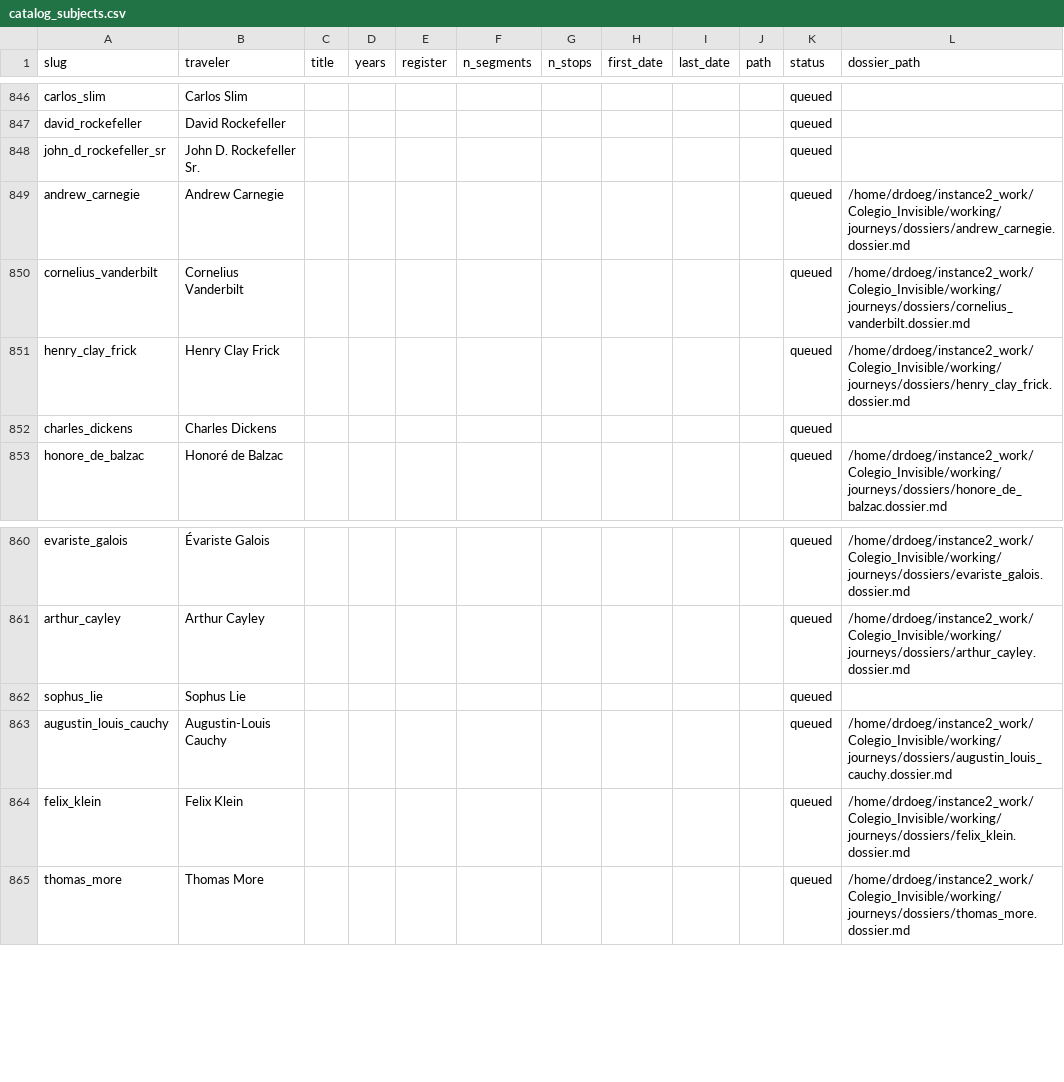
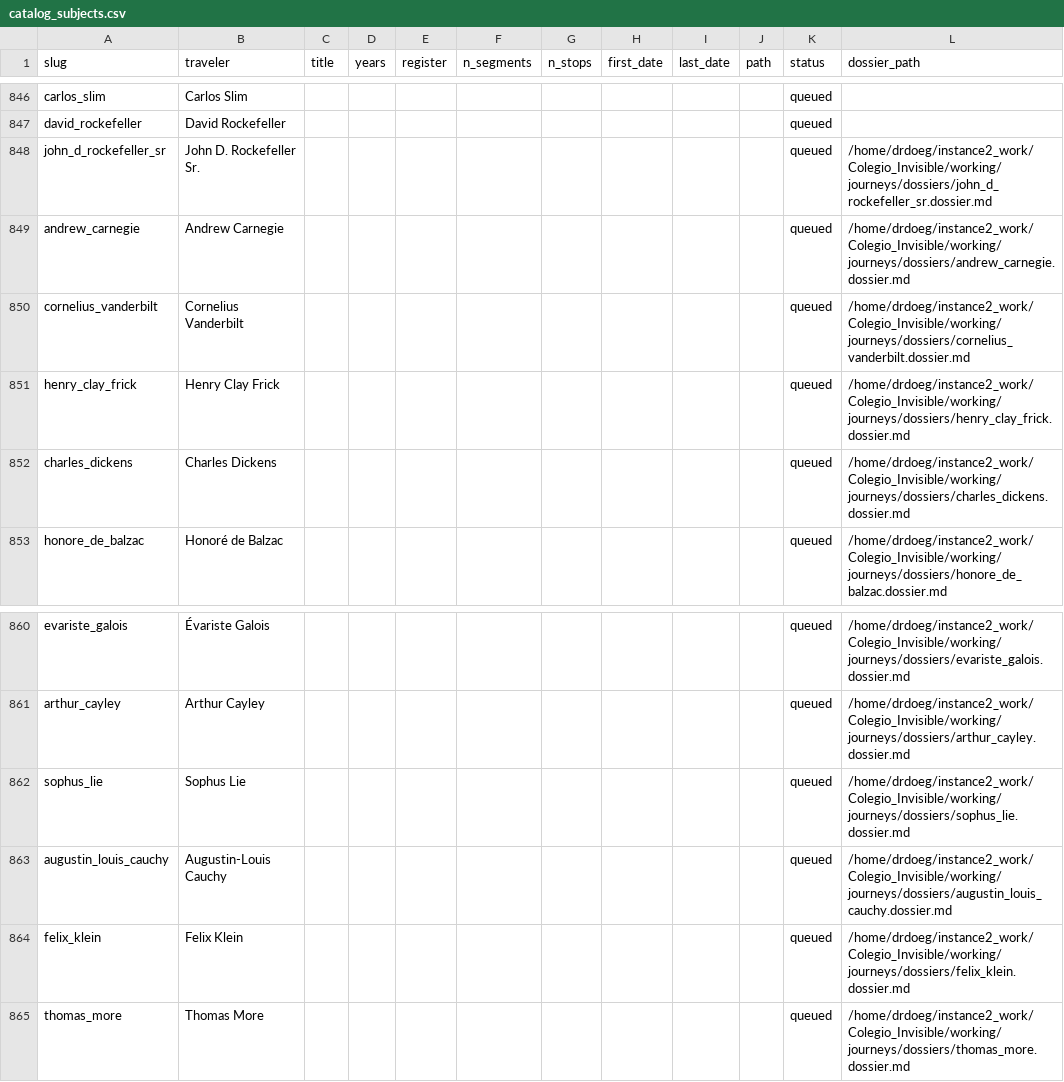
Before and after one commit to ProfDoeg/atlas, a CSV file: catalog_subjects.csv, drawn as a sheet; only a part is shown, gaps mark what is left out.

Commit message:
Stage 3 dossiers: Sophus Lie, John D. Rockefeller Sr., Charles Dickens
Co-Authored-By: El Gólem <golem@localhost>

```diff
--- a/catalog_subjects.csv
+++ b/catalog_subjects.csv
@@ -847,3 +847,3 @@ carlos_slim,Carlos Slim,,,,,,,,,queued,
 david_rockefeller,David Rockefeller,,,,,,,,,queued,
-john_d_rockefeller_sr,John D. Rockefeller Sr.,,,,,,,,,queued,
+john_d_rockefeller_sr,John D. Rockefeller Sr.,,,,,,,,,queued,/home/drdoeg/instance2_work/Colegio_Invisible/working/journeys/dossiers/john_d_rockefeller_sr.dossier.md
 andrew_carnegie,Andrew Carnegie,,,,,,,,,queued,/home/drdoeg/instance2_work/Colegio_Invisible/working/journeys/dossiers/andrew_carnegie.dossier.md
@@ -851,3 +851,3 @@ cornelius_vanderbilt,Cornelius Vanderbilt,,,,,,,,,queued,/home/drdoeg/instance2_
 henry_clay_frick,Henry Clay Frick,,,,,,,,,queued,/home/drdoeg/instance2_work/Colegio_Invisible/working/journeys/dossiers/henry_clay_frick.dossier.md
-charles_dickens,Charles Dickens,,,,,,,,,queued,
+charles_dickens,Charles Dickens,,,,,,,,,queued,/home/drdoeg/instance2_work/Colegio_Invisible/working/journeys/dossiers/charles_dickens.dossier.md
 honore_de_balzac,Honoré de Balzac,,,,,,,,,queued,/home/drdoeg/instance2_work/Colegio_Invisible/working/journeys/dossiers/honore_de_balzac.dossier.md
@@ -861,3 +861,3 @@ evariste_galois,Évariste Galois,,,,,,,,,queued,/home/drdoeg/instance2_work/Cole
 arthur_cayley,Arthur Cayley,,,,,,,,,queued,/home/drdoeg/instance2_work/Colegio_Invisible/working/journeys/dossiers/arthur_cayley.dossier.md
-sophus_lie,Sophus Lie,,,,,,,,,queued,
+sophus_lie,Sophus Lie,,,,,,,,,queued,/home/drdoeg/instance2_work/Colegio_Invisible/working/journeys/dossiers/sophus_lie.dossier.md
 augustin_louis_cauchy,Augustin-Louis Cauchy,,,,,,,,,queued,/home/drdoeg/instance2_work/Colegio_Invisible/working/journeys/dossiers/augustin_louis_cauchy.dossier.md
```
Also changed, not shown: 3 other files.
